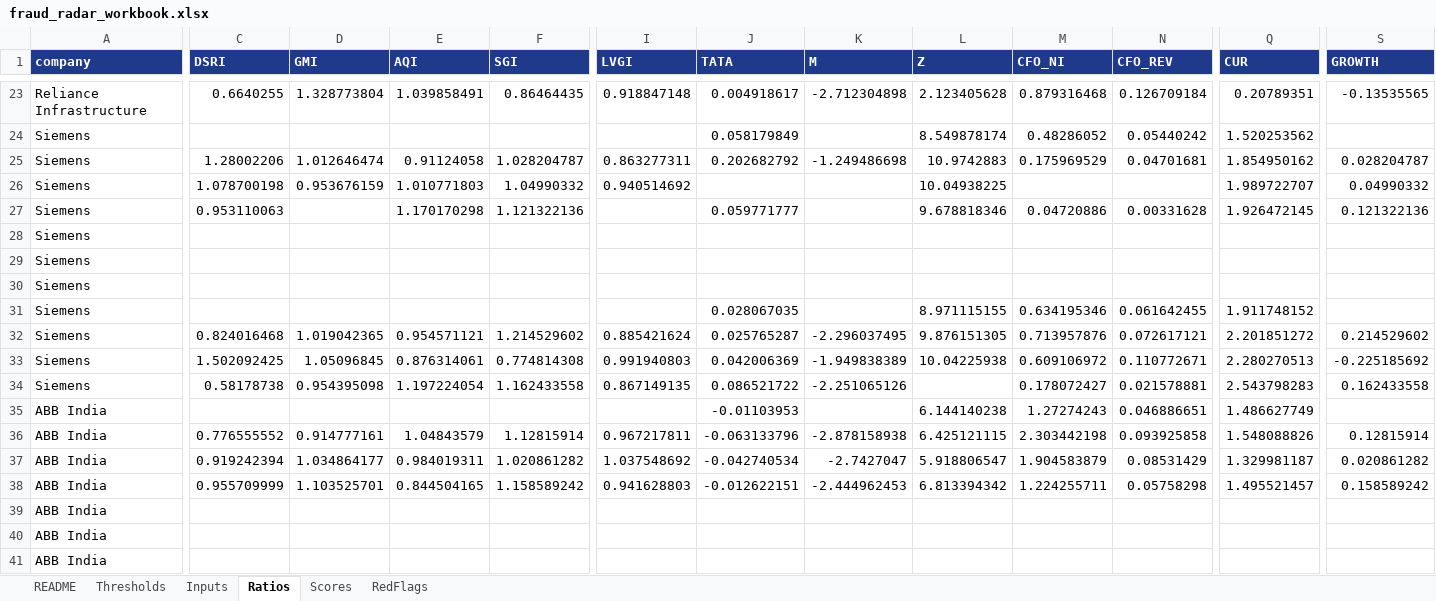
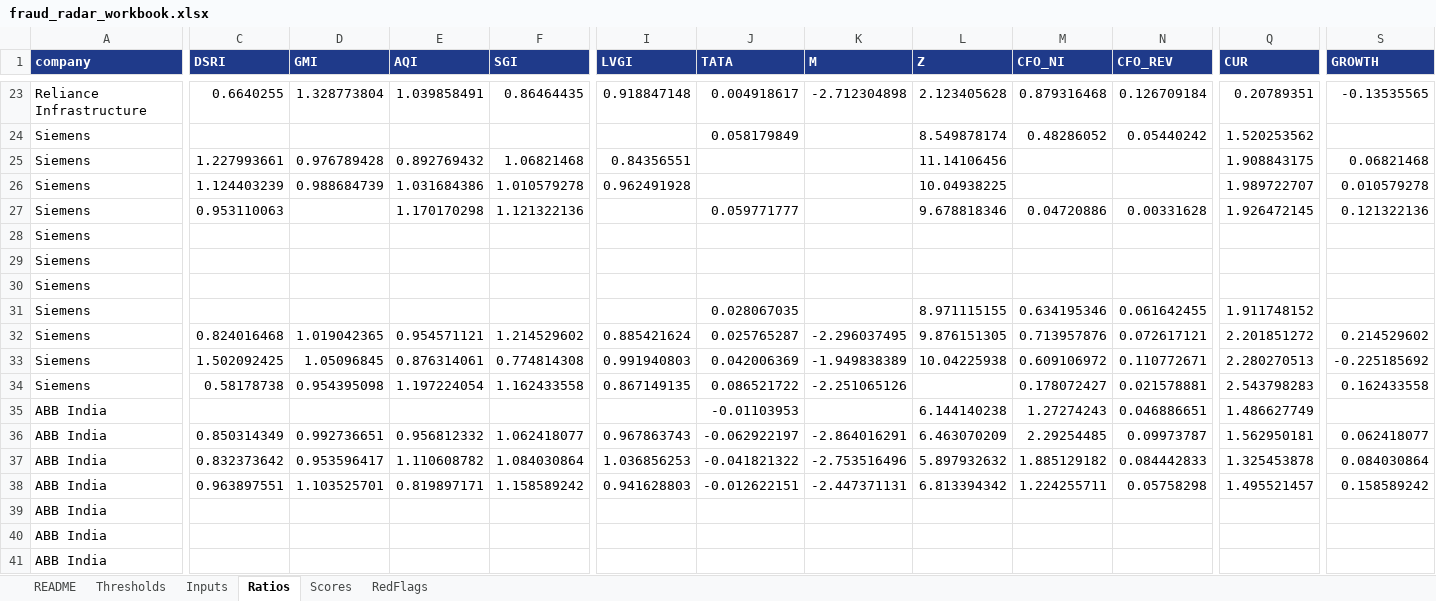
Before and after one commit to Aakash10867/Wai-fraud-radar, an Excel workbook: results/fraud_radar_workbook.xlsx, sheet Ratios, drawn as a sheet; only a part is shown, gaps mark what is left out; values as stored, in another font and other column widths than the file's, no borders; removed rows and columns are numbered as before the commit, all else as after; rows hold the shown columns only; the diff names each change by its address in the sheet, - before the commit and + after, or states it on an @@ line.

```diff
--- a/results/fraud_radar_workbook.xlsx (sheet Ratios)
+++ b/results/fraud_radar_workbook.xlsx (sheet Ratios)
-row 25: Siemens | 1.28002206 | 1.012646474 | 0.91124058 | 1.028204787 | 0.863277311 | 0.202682792 | -1.249486698 | 10.9742883 | 0.175969529 | 0.04701681 | 1.854950162 | 0.028204787
+row 25: Siemens | 1.227993661 | 0.976789428 | 0.892769432 | 1.06821468 | 0.84356551 |  |  | 11.14106456 |  |  | 1.908843175 | 0.06821468
-C26 (DSRI): 1.078700198
+C26 (DSRI): 1.124403239
-D26 (GMI): 0.953676159
+D26 (GMI): 0.988684739
-E26 (AQI): 1.010771803
+E26 (AQI): 1.031684386
-F26 (SGI): 1.04990332
+F26 (SGI): 1.010579278
-I26 (LVGI): 0.940514692
+I26 (LVGI): 0.962491928
-S26 (GROWTH): 0.04990332
+S26 (GROWTH): 0.010579278
-row 36: ABB India | 0.776555552 | 0.914777161 | 1.04843579 | 1.12815914 | 0.967217811 | -0.063133796 | -2.878158938 | 6.425121115 | 2.303442198 | 0.093925858 | 1.548088826 | 0.12815914
+row 36: ABB India | 0.850314349 | 0.992736651 | 0.956812332 | 1.062418077 | 0.967863743 | -0.062922197 | -2.864016291 | 6.463070209 | 2.29254485 | 0.09973787 | 1.562950181 | 0.062418077
-C37 (DSRI): 0.919242394
+C37 (DSRI): 0.832373642
-D37 (GMI): 1.034864177
+D37 (GMI): 0.953596417
-E37 (AQI): 0.984019311
+E37 (AQI): 1.110608782
-F37 (SGI): 1.020861282
+F37 (SGI): 1.084030864
-I37 (LVGI): 1.037548692
+I37 (LVGI): 1.036856253
-J37 (TATA): -0.042740534
+J37 (TATA): -0.041821322
-K37 (M): -2.7427047
+K37 (M): -2.753516496
-L37 (Z): 5.918806547
+L37 (Z): 5.897932632
-M37 (CFO_NI): 1.904583879
+M37 (CFO_NI): 1.885129182
-N37 (CFO_REV): 0.08531429
+N37 (CFO_REV): 0.084442833
-Q37 (CUR): 1.329981187
+Q37 (CUR): 1.325453878
-S37 (GROWTH): 0.020861282
+S37 (GROWTH): 0.084030864
-C38 (DSRI): 0.955709999
+C38 (DSRI): 0.963897551
-E38 (AQI): 0.844504165
+E38 (AQI): 0.819897171
-K38 (M): -2.444962453
+K38 (M): -2.447371131
```
Also changed, not shown: sheet Scores, sheet Inputs, 12 other files.
